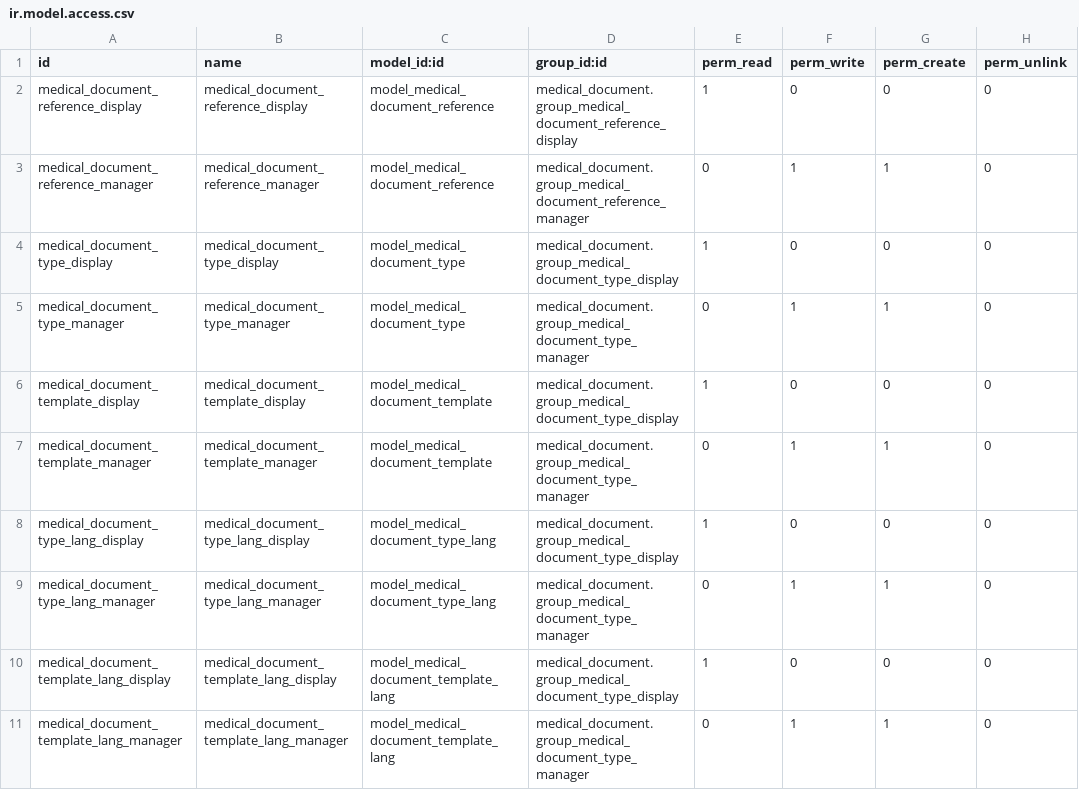
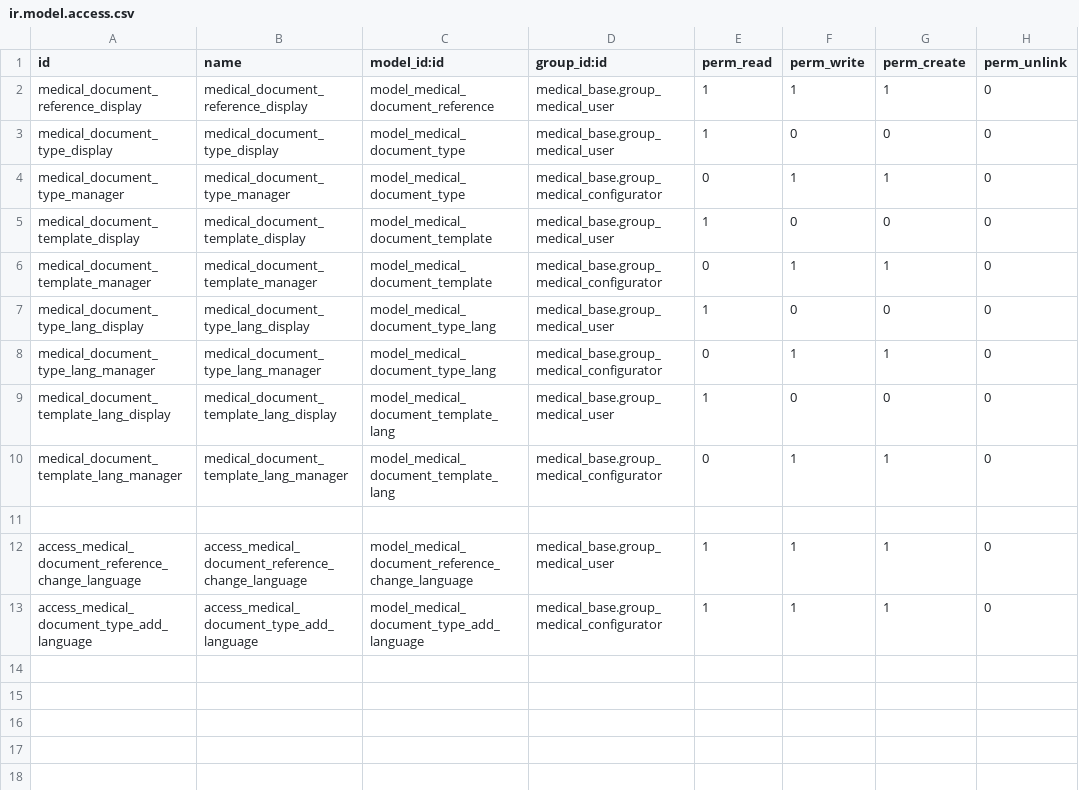
Before and after one commit to tegin/cb-medical, a CSV file: medical_document/security/ir.model.access.csv, drawn as a sheet.

Commit message:
[MIG] medical_document: migration to 14.0

```diff
--- a/medical_document/security/ir.model.access.csv
+++ b/medical_document/security/ir.model.access.csv
@@ -1,11 +1,13 @@
 id,name,model_id:id,group_id:id,perm_read,perm_write,perm_create,perm_unlink
-medical_document_reference_display,medical_document_reference_display,model_medical_document_reference,medical_document.group_medical_document_reference_display,1,0,0,0
-medical_document_reference_manager,medical_document_reference_manager,model_medical_document_reference,medical_document.group_medical_document_reference_manager,0,1,1,0
-medical_document_type_display,medical_document_type_display,model_medical_document_type,medical_document.group_medical_document_type_display,1,0,0,0
-medical_document_type_manager,medical_document_type_manager,model_medical_document_type,medical_document.group_medical_document_type_manager,0,1,1,0
-medical_document_template_display,medical_document_template_display,model_medical_document_template,medical_document.group_medical_document_type_display,1,0,0,0
-medical_document_template_manager,medical_document_template_manager,model_medical_document_template,medical_document.group_medical_document_type_manager,0,1,1,0
-medical_document_type_lang_display,medical_document_type_lang_display,model_medical_document_type_lang,medical_document.group_medical_document_type_display,1,0,0,0
-medical_document_type_lang_manager,medical_document_type_lang_manager,model_medical_document_type_lang,medical_document.group_medical_document_type_manager,0,1,1,0
-medical_document_template_lang_display,medical_document_template_lang_display,model_medical_document_template_lang,medical_document.group_medical_document_type_display,1,0,0,0
-medical_document_template_lang_manager,medical_document_template_lang_manager,model_medical_document_template_lang,medical_document.group_medical_document_type_manager,0,1,1,0
+medical_document_reference_display,medical_document_reference_display,model_medical_document_reference,medical_base.group_medical_user,1,1,1,0
+medical_document_type_display,medical_document_type_display,model_medical_document_type,medical_base.group_medical_user,1,0,0,0
+medical_document_type_manager,medical_document_type_manager,model_medical_document_type,medical_base.group_medical_configurator,0,1,1,0
+medical_document_template_display,medical_document_template_display,model_medical_document_template,medical_base.group_medical_user,1,0,0,0
+medical_document_template_manager,medical_document_template_manager,model_medical_document_template,medical_base.group_medical_configurator,0,1,1,0
+medical_document_type_lang_display,medical_document_type_lang_display,model_medical_document_type_lang,medical_base.group_medical_user,1,0,0,0
+medical_document_type_lang_manager,medical_document_type_lang_manager,model_medical_document_type_lang,medical_base.group_medical_configurator,0,1,1,0
+medical_document_template_lang_display,medical_document_template_lang_display,model_medical_document_template_lang,medical_base.group_medical_user,1,0,0,0
+medical_document_template_lang_manager,medical_document_template_lang_manager,model_medical_document_template_lang,medical_base.group_medical_configurator,0,1,1,0
+
+access_medical_document_reference_change_language,access_medical_document_reference_change_language,model_medical_document_reference_change_language,medical_base.group_medical_user,1,1,1,0
+access_medical_document_type_add_language,access_medical_document_type_add_language,model_medical_document_type_add_language,medical_base.group_medical_configurator,1,1,1,0
```
Also changed, not shown: 14 other files.
